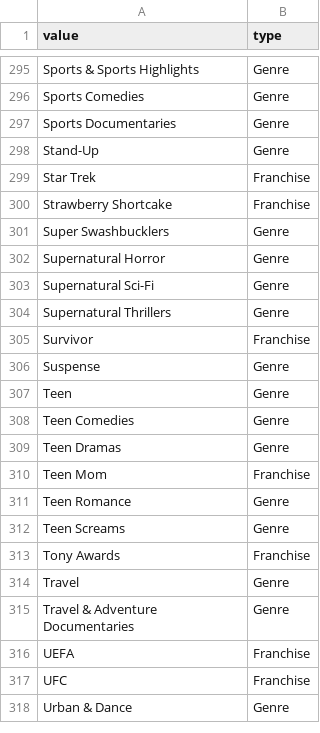
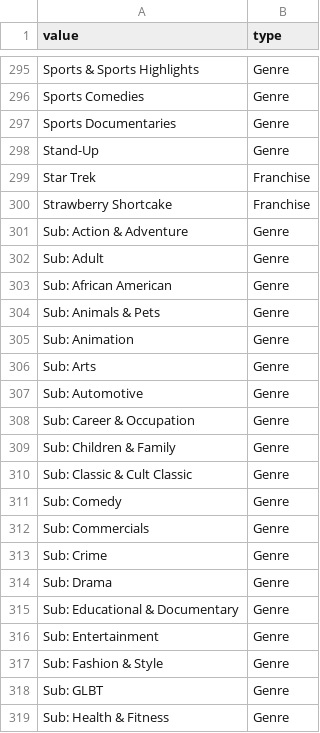
Before and after one commit to katekling-stack/Promo-Operations, a CSV file: templates/targeting-options/genres.csv, drawn as a sheet; only a part is shown, gaps mark what is left out; the shorter side is filled out with more unchanged rows; the diff covers the shown part only; the diff names each change by its address in the sheet, - before the commit and + after, or states it on an @@ line.

```diff
--- a/templates/targeting-options/genres.csv
+++ b/templates/targeting-options/genres.csv
+row 301: Sub: Action & Adventure | Genre
+row 302: Sub: Adult | Genre
+row 303: Sub: African American | Genre
+row 304: Sub: Animals & Pets | Genre
+row 305: Sub: Animation | Genre
+row 306: Sub: Arts | Genre
+row 307: Sub: Automotive | Genre
+row 308: Sub: Career & Occupation | Genre
+row 309: Sub: Children & Family | Genre
+row 310: Sub: Classic & Cult Classic | Genre
+row 311: Sub: Comedy | Genre
+row 312: Sub: Commercials | Genre
+row 313: Sub: Crime | Genre
+row 314: Sub: Drama | Genre
+row 315: Sub: Educational & Documentary | Genre
+row 316: Sub: Entertainment | Genre
+row 317: Sub: Fashion & Style | Genre
+row 318: Sub: GLBT | Genre
+row 319: Sub: Health & Fitness | Genre
```
Also changed, not shown: 19 added rows elsewhere in this file, 1 other file.
